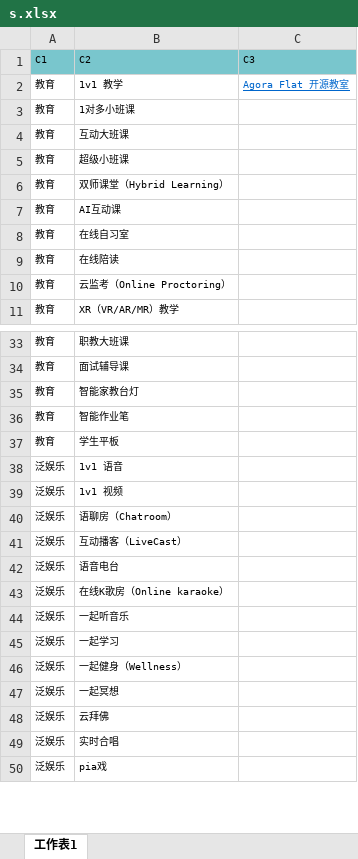
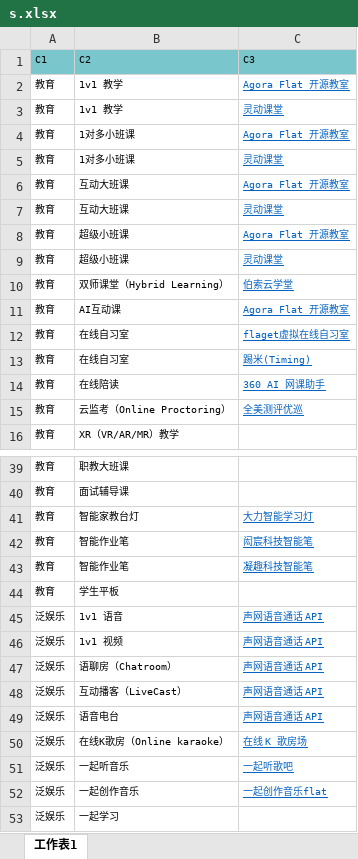
Before and after one commit to AgoraIO-Community/Idea-Box, an Excel workbook: data/s.xlsx, sheet 工作表1, drawn as a sheet; only a part is shown, gaps mark what is left out; the shorter side is filled out with more unchanged rows; values as stored, in another font and other column widths than the file's, no borders; addresses are those after the commit; the diff covers the shown part only; the diff names each change by its address in the sheet, - before the commit and + after, or states it on an @@ line.

```diff
--- a/data/s.xlsx (sheet 工作表1)
+++ b/data/s.xlsx (sheet 工作表1)
+row 3: 教育 | 1v1 教学 | 灵动课堂
-C4: (empty)
+C4: Agora Flat 开源教室
+row 5: 教育 | 1对多小班课 | 灵动课堂
-C6: (empty)
+C6: Agora Flat 开源教室
+row 7: 教育 | 互动大班课 | 灵动课堂
-C8: (empty)
+C8: Agora Flat 开源教室
+row 9: 教育 | 超级小班课 | 灵动课堂
-C10: (empty)
+C10: 伯索云学堂
-C11: (empty)
+C11: Agora Flat 开源教室
-C12: (empty)
+C12: flaget虚拟在线自习室
+row 13: 教育 | 在线自习室 | 踢米(Timing)
-C14: (empty)
+C14: 360 AI 网课助手
-C15: (empty)
+C15: 全美测评优巡
-C41: (empty)
+C41: 大力智能学习灯
-C42: (empty)
+C42: 闳宸科技智能笔
+row 43: 教育 | 智能作业笔 | 凝趣科技智能笔
-C45:C49: (empty)
+C45:C49: 声网语音通话 API
-C50: (empty)
+C50: 在线 K 歌房场
-C51: (empty)
+C51: 一起听歌吧
+row 52: 泛娱乐 | 一起创作音乐 | 一起创作音乐flat
```
Also changed, not shown: 6 added rows and 26 edited cells elsewhere in this sheet, 3 other files.
